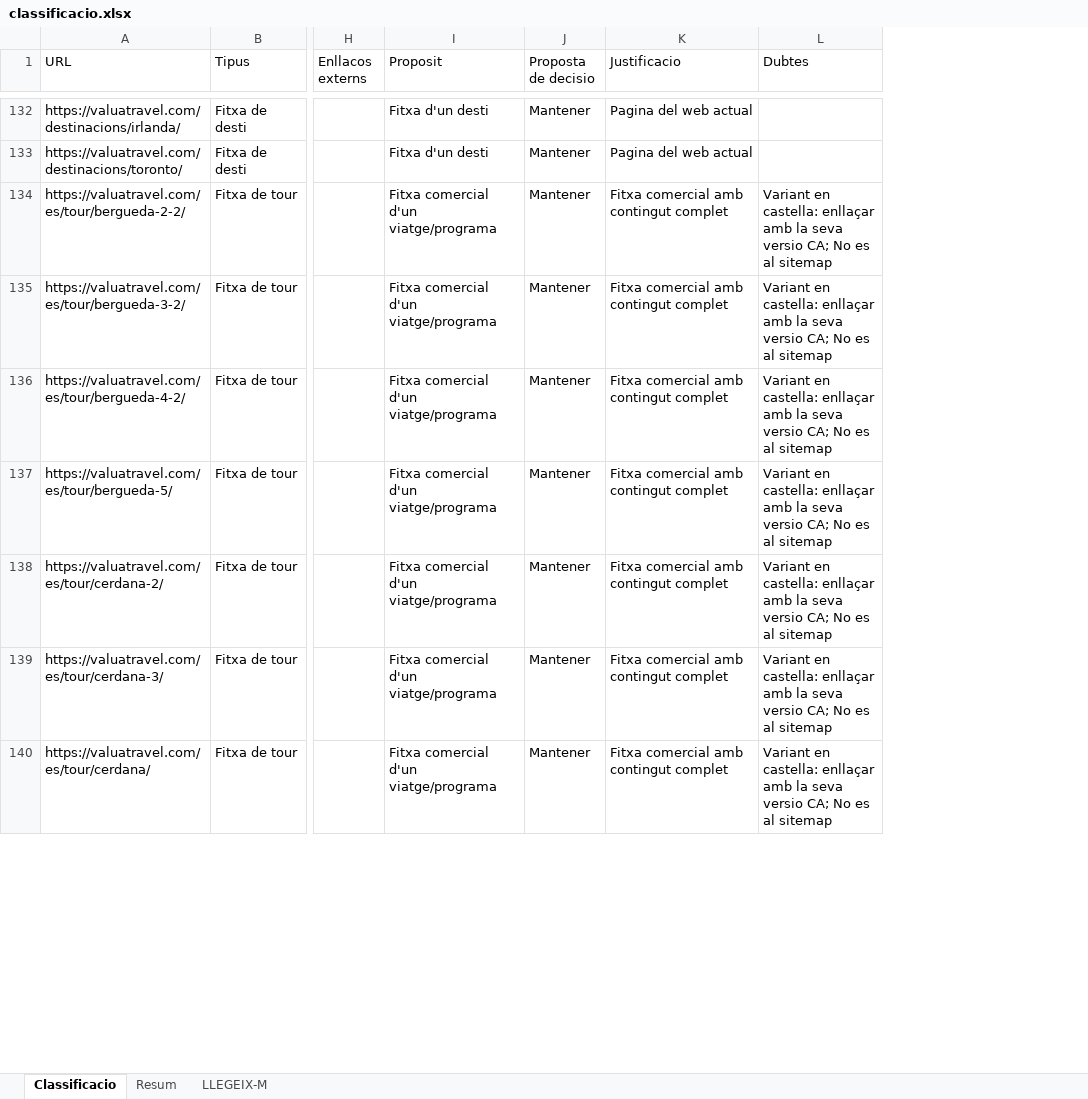
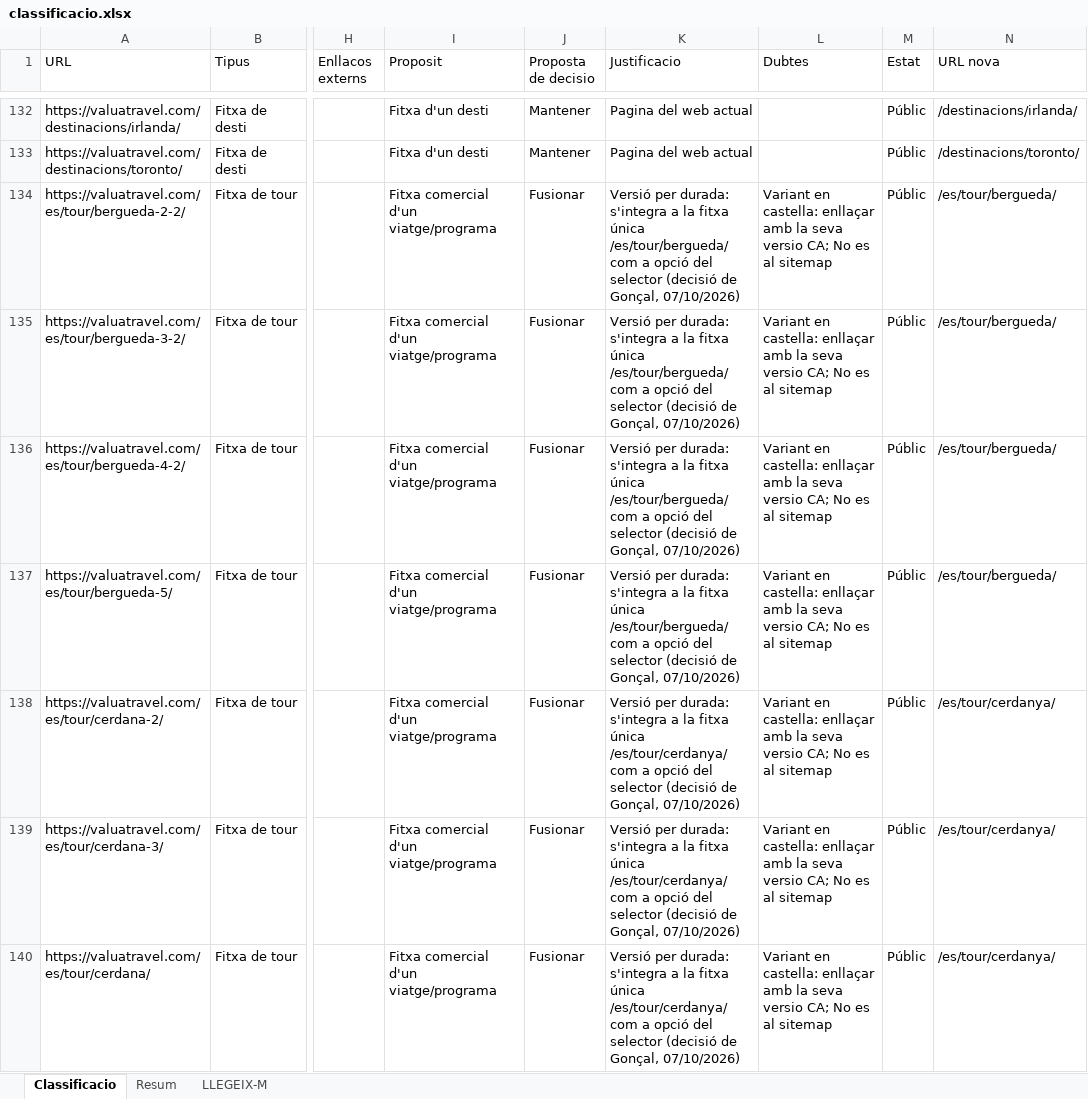
Before and after one commit to valua-travel/new_web, an Excel workbook: contenido/classificacio.xlsx, sheet Classificacio, drawn as a sheet; only a part is shown, gaps mark what is left out; values as stored, in another font and other column widths than the file's, no cell formats; the diff covers the shown part only; the diff names each change by its address in the sheet, - before the commit and + after, or states it on an @@ line.

```diff
--- a/contenido/classificacio.xlsx (sheet Classificacio)
+++ b/contenido/classificacio.xlsx (sheet Classificacio)
+column M (Estat), rows 132-140: all Públic
+column N (URL nova), rows 132-140: /destinacions/irlanda/ | /destinacions/toronto/ | /es/tour/bergueda/ | /es/tour/bergueda/ | /es/tour/bergueda/ | /es/tour/bergueda/ | /es/tour/cerdanya/ | /es/tour/cerdanya/ | /es/tour/cerdanya/
-J134:J140 (Proposta de decisio): Mantener
+J134:J140 (Proposta de decisio): Fusionar
-K134:K137 (Justificacio): Fitxa comercial amb contingut complet
+K134:K137 (Justificacio): Versió per durada: s'integra a la fitxa única /es/tour/bergueda/ com a opció del selector (decisió de Gonçal, 07/10/2026)
-K138:K140 (Justificacio): Fitxa comercial amb contingut complet
+K138:K140 (Justificacio): Versió per durada: s'integra a la fitxa única /es/tour/cerdanya/ com a opció del selector (decisió de Gonçal, 07/10/2026)
```
Also changed, not shown: 74 added rows and 142 edited cells elsewhere in this sheet, sheet Resum, sheet LLEGEIX-M, cell formats, 3 other files.
